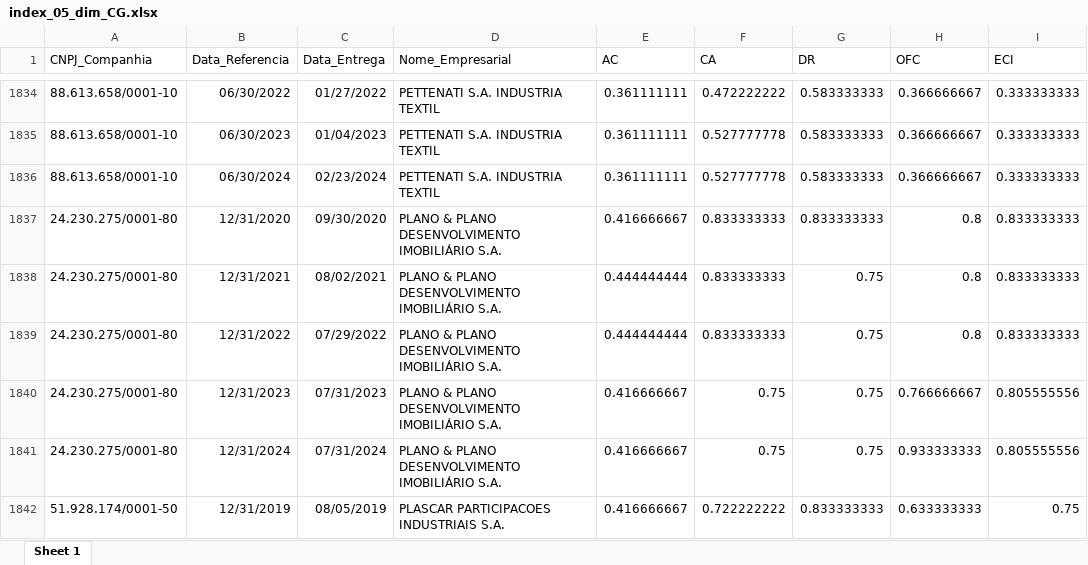
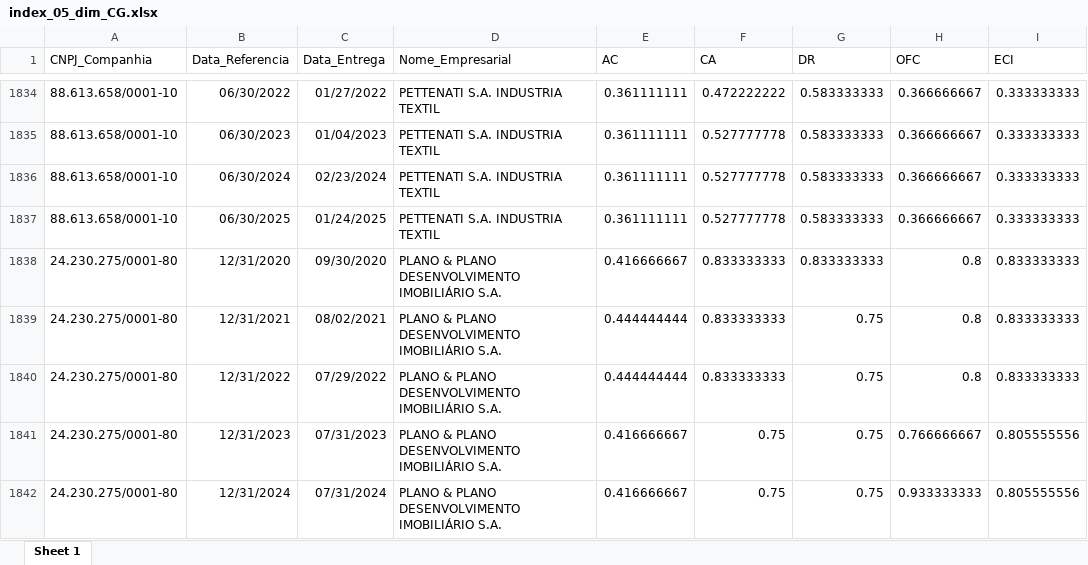
Before and after one commit to mvlp/celta, an Excel workbook: public/docs/index_05_dim_CG.xlsx, sheet Sheet 1, drawn as a sheet; only a part is shown, gaps mark what is left out; the shorter side is filled out with more unchanged rows; values as stored, in another font and other column widths than the file's, no borders; the diff names each change by its address in the sheet, - before the commit and + after, or states it on an @@ line.

```diff
--- a/public/docs/index_05_dim_CG.xlsx (sheet Sheet 1)
+++ b/public/docs/index_05_dim_CG.xlsx (sheet Sheet 1)
+row 1837: 88.613.658/0001-10 | 06/30/2025 | 01/24/2025 | PETTENATI S.A. INDUSTRIA TEXTIL | 0.361111111 | 0.527777778 | 0.583333333 | 0.366666667 | 0.333333333
```
Also changed, not shown: public/docs/index_07_dim_CG.xlsx, 26 other files.
